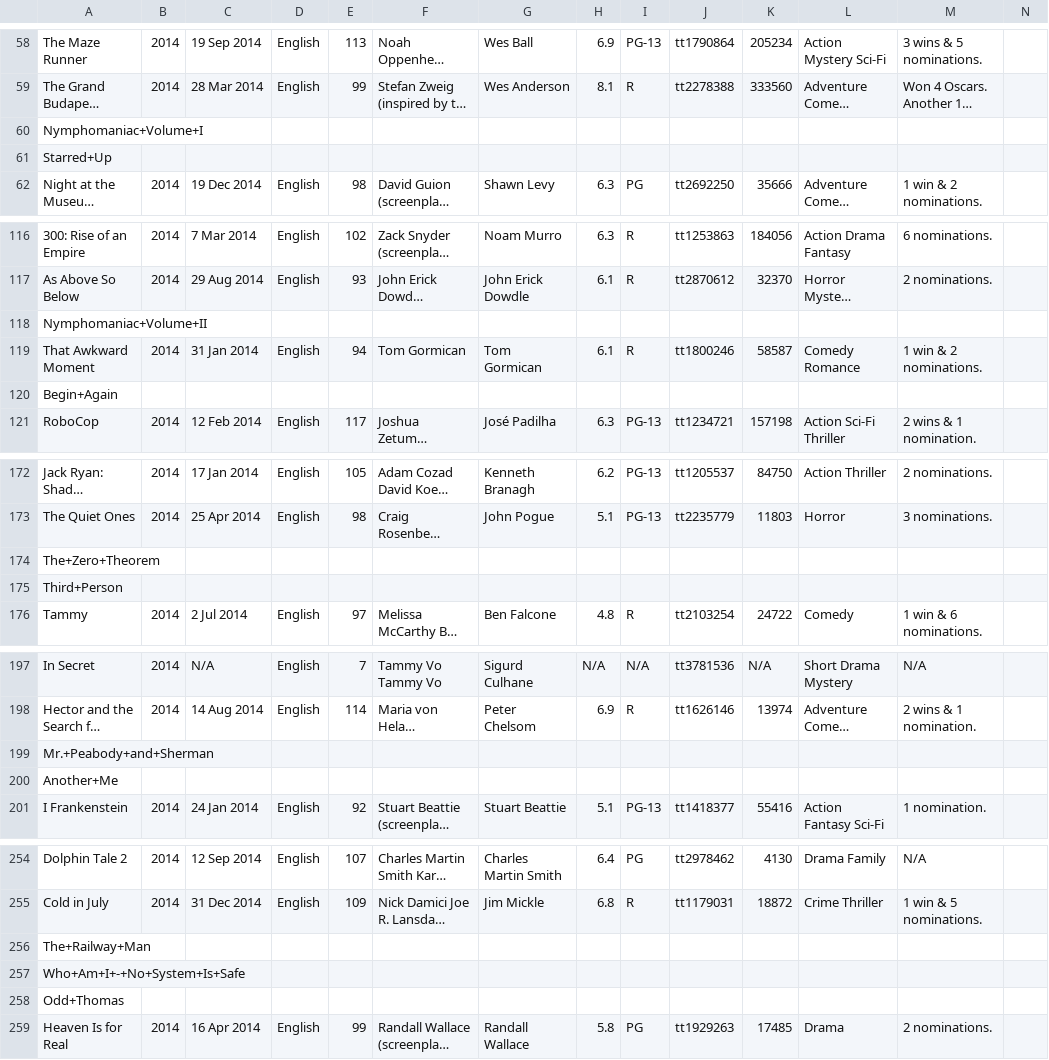
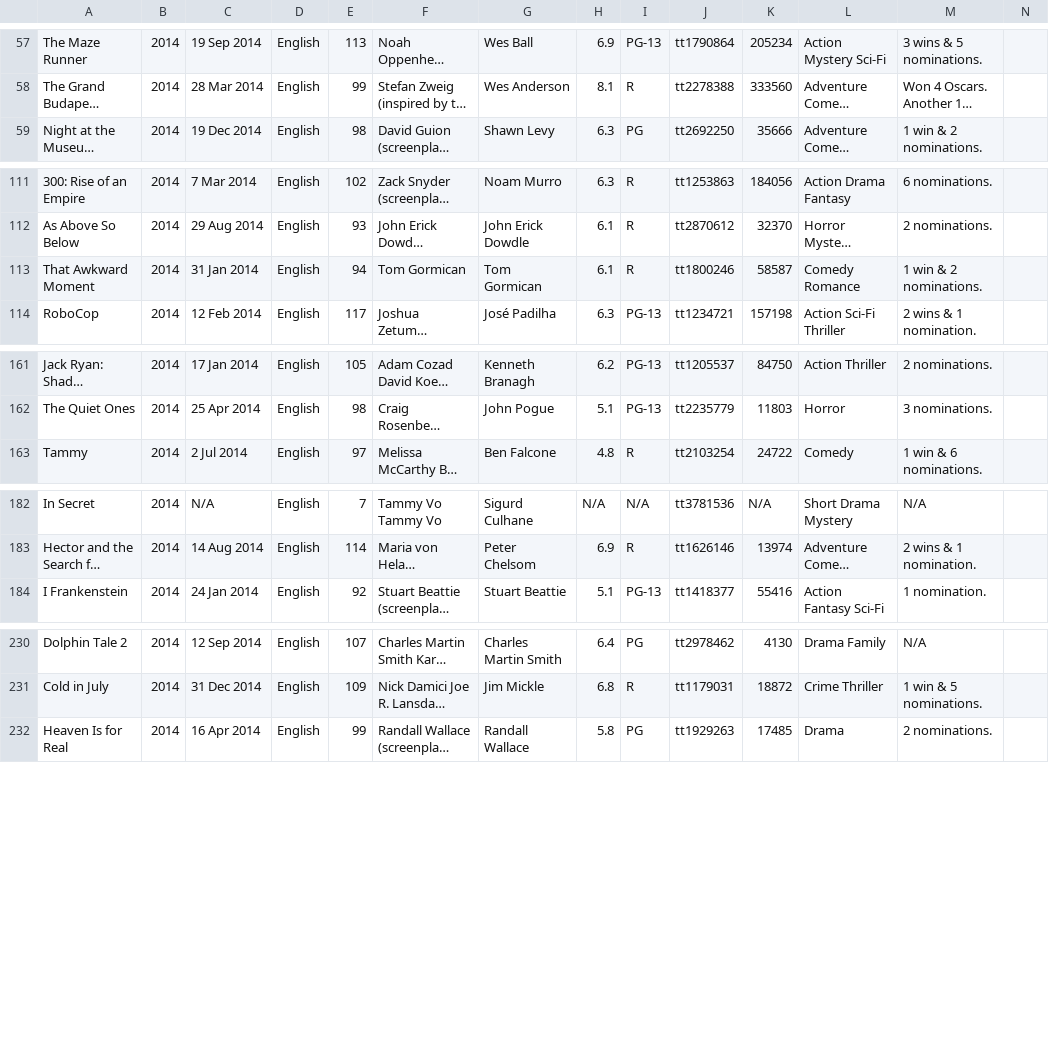
Before and after one commit to rohitx/Flop_or_not, a CSV file: Movie_listings_2014_all.csv, drawn as a sheet; only a part is shown, gaps mark what is left out; long unchanged cells end in …; removed rows and columns are numbered as before the commit, all else as after; the diff covers the shown part only; the diff names each change by its address in the sheet, - before the commit and + after, or states it on an @@ line.

```diff
--- a/Movie_listings_2014_all.csv
+++ b/Movie_listings_2014_all.csv
-row 60: Nymphomaniac+Volume+I
-row 61: Starred+Up
-row 118: Nymphomaniac+Volume+II
-row 120: Begin+Again
-row 174: The+Zero+Theorem
-row 175: Third+Person
-row 199: Mr.+Peabody+and+Sherman
-row 200: Another+Me
-row 256: The+Railway+Man
-row 257: Who+Am+I+-+No+System+Is+Safe
-row 258: Odd+Thomas
```
Also changed, not shown: 2 added rows, 26 removed rows and 6 edited cells elsewhere in this file, 12 other files.
